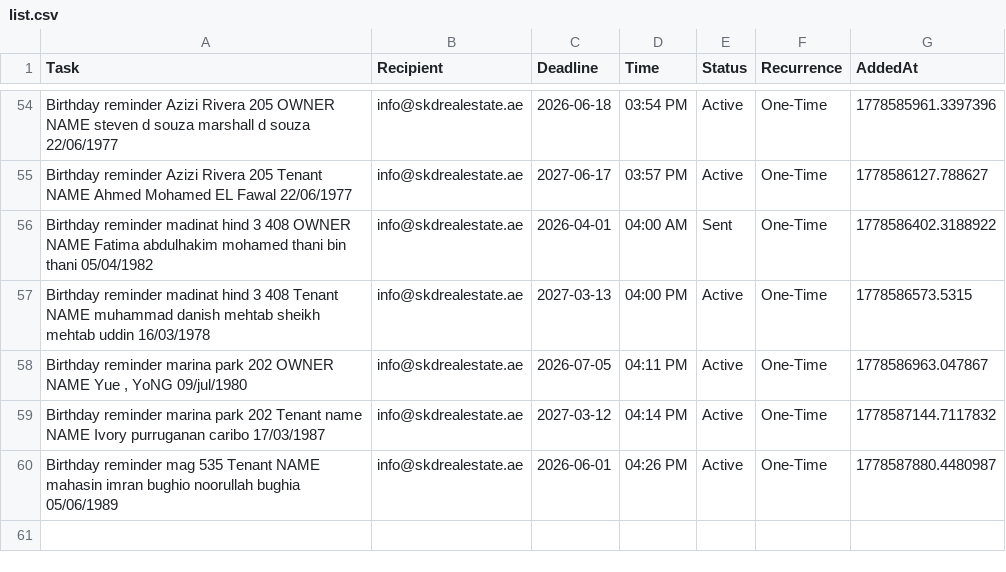
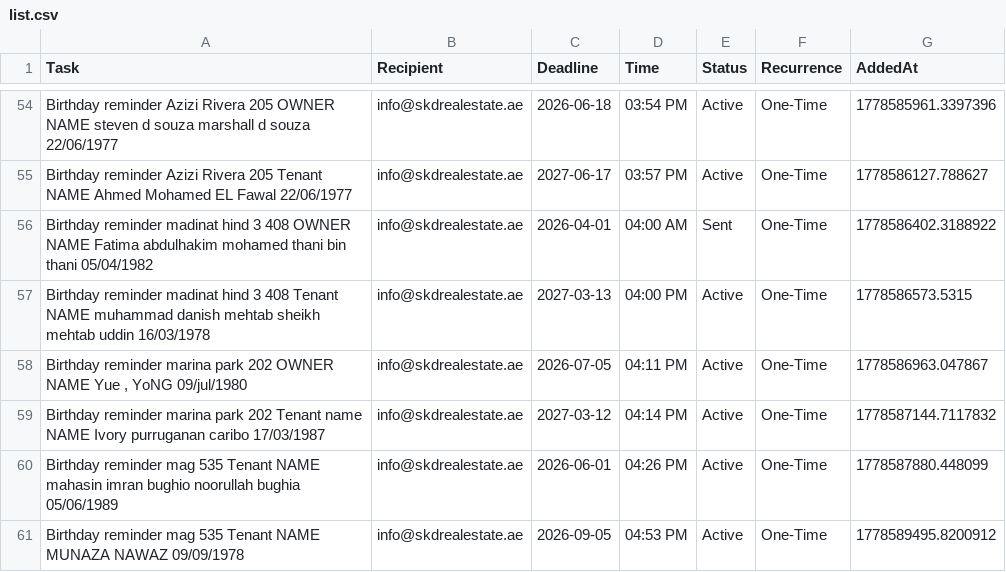
Before and after one commit to skdrealestate10-hash/my-real-estate-reminders, a CSV file: list.csv, drawn as a sheet; only a part is shown, gaps mark what is left out.

Commit message:
SKD System: Update Memory

```diff
--- a/list.csv
+++ b/list.csv
@@ -59,2 +59,3 @@ Birthday reminder madinat hind 3 408 Tenant NAME muhammad danish mehtab sheikh m
 Birthday reminder marina park 202 Tenant name NAME Ivory purruganan caribo 17/03/1987,info@skdrealestate.ae,2027-03-12,04:14 PM,Active,One-Time,1778587144.7117832
-Birthday reminder mag 535 Tenant NAME mahasin imran bughio noorullah bughia 05/06/1989,info@skdrealestate.ae,2026-06-01,04:26 PM,Active,One-Time,1778587880.4480987
+Birthday reminder mag 535 Tenant NAME mahasin imran bughio noorullah bughia 05/06/1989,info@skdrealestate.ae,2026-06-01,04:26 PM,Active,One-Time,1778587880.448099
+Birthday reminder mag 535 Tenant NAME MUNAZA NAWAZ 09/09/1978,info@skdrealestate.ae,2026-09-05,04:53 PM,Active,One-Time,1778589495.8200912
```
